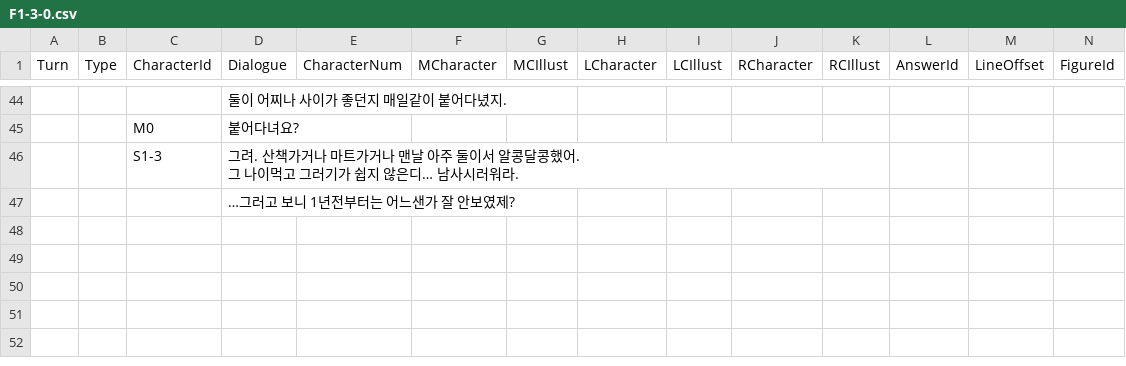
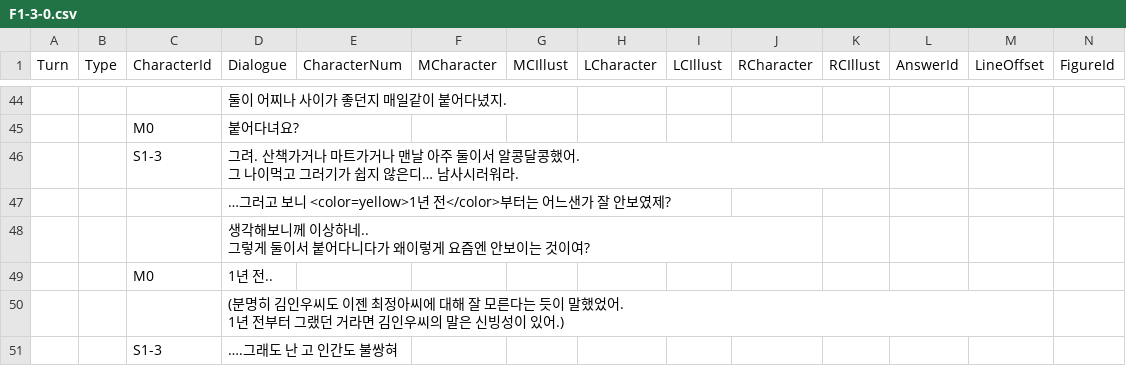
Before and after one commit to leeZn30/Access-Limited, a CSV file: Assets/Resources/CSVFiles/01_Dialogue/1/F1-3-0.csv, drawn as a sheet; only a part is shown, gaps mark what is left out; rows hold the shown columns only; ↵ is a line break in a cell; the diff names each change by its address in the sheet, - before the commit and + after, or states it on an @@ line.

```diff
--- a/Assets/Resources/CSVFiles/01_Dialogue/1/F1-3-0.csv
+++ b/Assets/Resources/CSVFiles/01_Dialogue/1/F1-3-0.csv
-D47 (Dialogue): …그러고 보니 1년전부터는 어느샌가 잘 안보였제?
+D47 (Dialogue): …그러고 보니 <color=yellow>1년 전</color>부터는 어느샌가 잘 안보였제?
+row 48:  |  |  | 생각해보니께 이상하네.. ↵ 그렇게 둘이서 붙어다니다가 왜이렇게 요즘엔 안보이는 것이여?
+row 49:  |  | M0 | 1년 전..
+row 50:  |  |  | (분명히 김인우씨도 이젠 최정아씨에 대해 잘 모른다는 듯이 말했었어. ↵ 1년 전부터 그랬던 거라면 김인우씨의 말은 신빙성이 있어.)
+row 51:  |  | S1-3 | ….그래도 난 고 인간도 불쌍혀
```
Also changed, not shown: Assets/Resources/CSVFiles/01_Dialogue/1/Answer1.csv, 9 other files.
